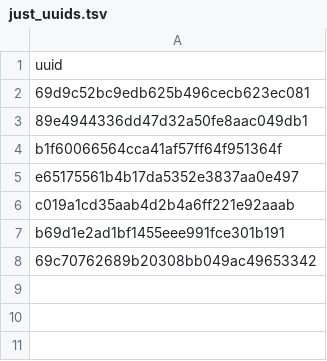
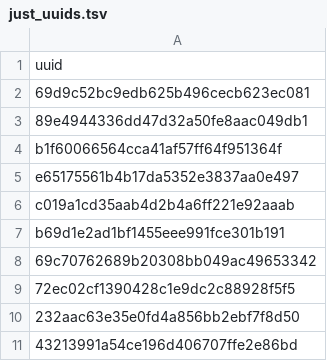
Before and after one commit to hubmapconsortium/soft-assay-rules, a TSV file: src/soft_assay_rules/test_examples/just_uuids.tsv, drawn as a sheet.

```diff
--- a/src/soft_assay_rules/test_examples/just_uuids.tsv
+++ b/src/soft_assay_rules/test_examples/just_uuids.tsv
@@ -8 +8,4 @@ b69d1e2ad1bf1455eee991fce301b191
 69c70762689b20308bb049ac49653342
+72ec02cf1390428c1e9dc2c88928f5f5
+232aac63e35e0fd4a856bb2ebf7f8d50
+43213991a54ce196d406707ffe2e86bd
```
Also changed, not shown: 4 other files.
